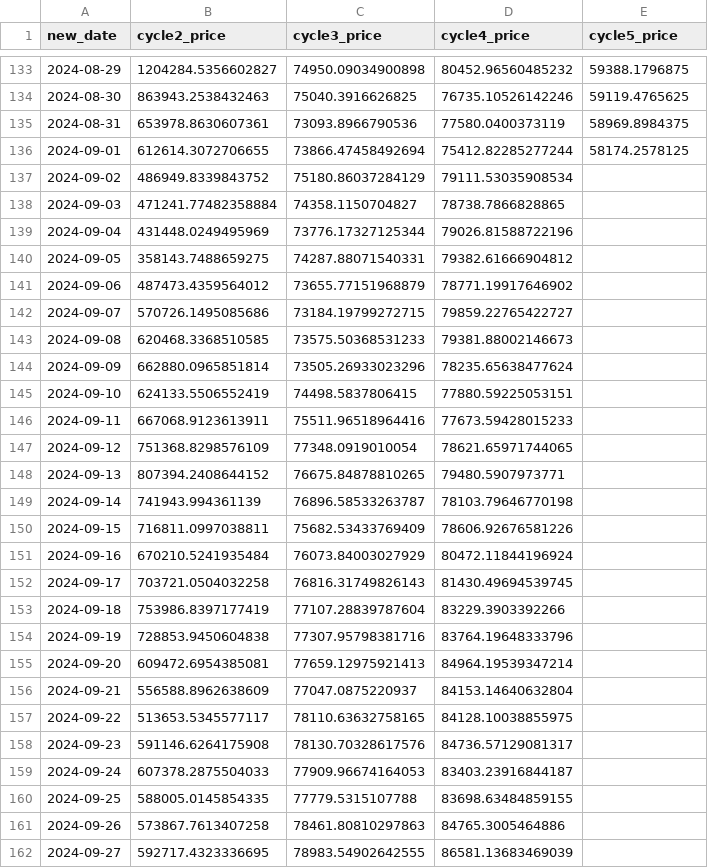
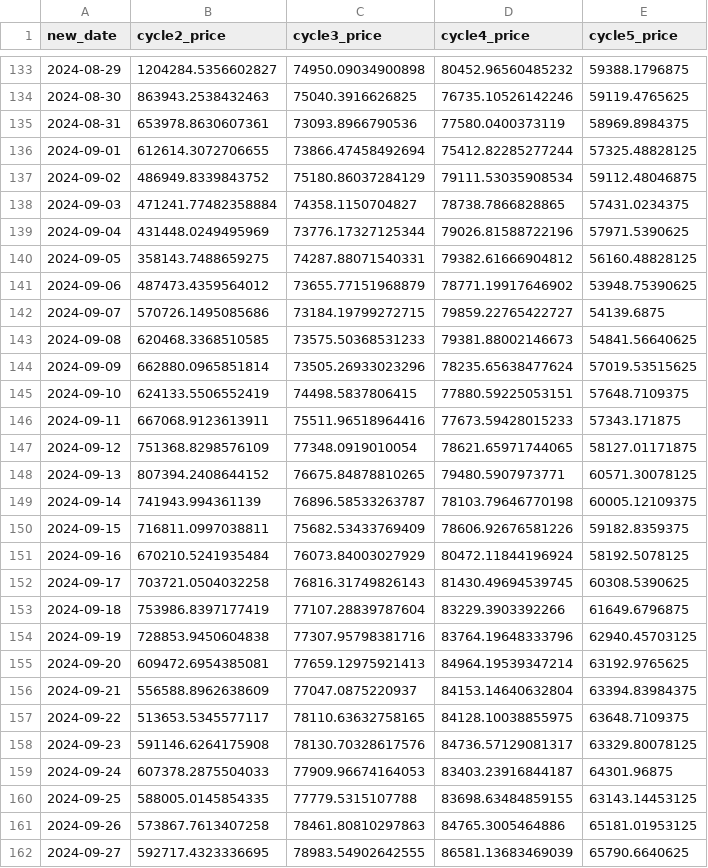
Before and after one commit to guevarch/BitcoinFinal, a CSV file: Resources/combined_cycles.csv, drawn as a sheet; only a part is shown, gaps mark what is left out; the diff covers the shown part only.

```diff
--- a/Resources/combined_cycles.csv
+++ b/Resources/combined_cycles.csv
@@ -135,28 +135,28 @@ new_date,cycle2_price,cycle3_price,cycle4_price,cycle5_price
 2024-08-31,653978.8630607361,73093.8966790536,77580.0400373119,58969.8984375
-2024-09-01,612614.3072706655,73866.47458492694,75412.82285277244,58174.2578125
-2024-09-02,486949.8339843752,75180.86037284129,79111.53035908534,
-2024-09-03,471241.77482358884,74358.1150704827,78738.7866828865,
-2024-09-04,431448.0249495969,73776.17327125344,79026.81588722196,
-2024-09-05,358143.7488659275,74287.88071540331,79382.61666904812,
-2024-09-06,487473.4359564012,73655.77151968879,78771.19917646902,
-2024-09-07,570726.1495085686,73184.19799272715,79859.22765422727,
-2024-09-08,620468.3368510585,73575.50368531233,79381.88002146673,
-2024-09-09,662880.0965851814,73505.26933023296,78235.65638477624,
-2024-09-10,624133.5506552419,74498.5837806415,77880.59225053151,
-2024-09-11,667068.9123613911,75511.96518964416,77673.59428015233,
-2024-09-12,751368.8298576109,77348.0919010054,78621.65971744065,
-2024-09-13,807394.2408644152,76675.84878810265,79480.5907973771,
-2024-09-14,741943.994361139,76896.58533263787,78103.79646770198,
-2024-09-15,716811.0997038811,75682.53433769409,78606.92676581226,
-2024-09-16,670210.5241935484,76073.84003027929,80472.11844196924,
-2024-09-17,703721.0504032258,76816.31749826143,81430.49694539745,
-2024-09-18,753986.8397177419,77107.28839787604,83229.3903392266,
-2024-09-19,728853.9450604838,77307.95798381716,83764.19648333796,
-2024-09-20,609472.6954385081,77659.12975921413,84964.19539347214,
-2024-09-21,556588.8962638609,77047.0875220937,84153.14640632804,
-2024-09-22,513653.5345577117,78110.63632758165,84128.10038855975,
-2024-09-23,591146.6264175908,78130.70328617576,84736.57129081317,
-2024-09-24,607378.2875504033,77909.96674164053,83403.23916844187,
-2024-09-25,588005.0145854335,77779.5315107788,83698.63484859155,
-2024-09-26,573867.7613407258,78461.80810297863,84765.3005464886,
-2024-09-27,592717.4323336695,78983.54902642555,86581.13683469039,
+2024-09-01,612614.3072706655,73866.47458492694,75412.82285277244,57325.48828125
+2024-09-02,486949.8339843752,75180.86037284129,79111.53035908534,59112.48046875
+2024-09-03,471241.77482358884,74358.1150704827,78738.7866828865,57431.0234375
+2024-09-04,431448.0249495969,73776.17327125344,79026.81588722196,57971.5390625
+2024-09-05,358143.7488659275,74287.88071540331,79382.61666904812,56160.48828125
+2024-09-06,487473.4359564012,73655.77151968879,78771.19917646902,53948.75390625
+2024-09-07,570726.1495085686,73184.19799272715,79859.22765422727,54139.6875
+2024-09-08,620468.3368510585,73575.50368531233,79381.88002146673,54841.56640625
+2024-09-09,662880.0965851814,73505.26933023296,78235.65638477624,57019.53515625
+2024-09-10,624133.5506552419,74498.5837806415,77880.59225053151,57648.7109375
+2024-09-11,667068.9123613911,75511.96518964416,77673.59428015233,57343.171875
+2024-09-12,751368.8298576109,77348.0919010054,78621.65971744065,58127.01171875
+2024-09-13,807394.2408644152,76675.84878810265,79480.5907973771,60571.30078125
+2024-09-14,741943.994361139,76896.58533263787,78103.79646770198,60005.12109375
+2024-09-15,716811.0997038811,75682.53433769409,78606.92676581226,59182.8359375
+2024-09-16,670210.5241935484,76073.84003027929,80472.11844196924,58192.5078125
+2024-09-17,703721.0504032258,76816.31749826143,81430.49694539745,60308.5390625
+2024-09-18,753986.8397177419,77107.28839787604,83229.3903392266,61649.6796875
+2024-09-19,728853.9450604838,77307.95798381716,83764.19648333796,62940.45703125
+2024-09-20,609472.6954385081,77659.12975921413,84964.19539347214,63192.9765625
+2024-09-21,556588.8962638609,77047.0875220937,84153.14640632804,63394.83984375
+2024-09-22,513653.5345577117,78110.63632758165,84128.10038855975,63648.7109375
+2024-09-23,591146.6264175908,78130.70328617576,84736.57129081317,63329.80078125
+2024-09-24,607378.2875504033,77909.96674164053,83403.23916844187,64301.96875
+2024-09-25,588005.0145854335,77779.5315107788,83698.63484859155,63143.14453125
+2024-09-26,573867.7613407258,78461.80810297863,84765.3005464886,65181.01953125
+2024-09-27,592717.4323336695,78983.54902642555,86581.13683469039,65790.6640625
```
Also changed, not shown: 1 edited cell elsewhere in this file, 8 other files.
